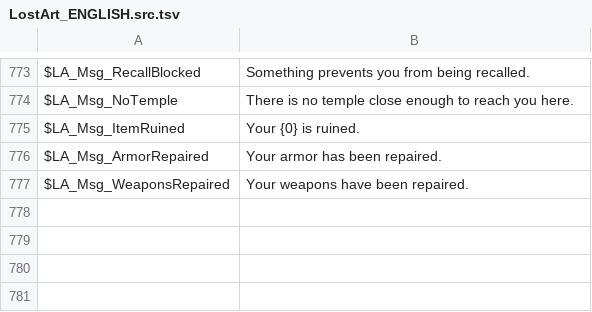
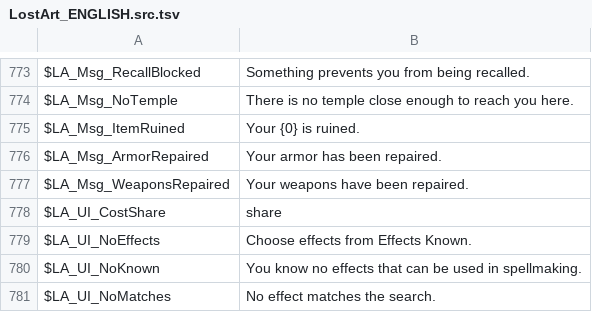
Before and after one commit to StrangerUndead/mw-spell-making-alter-, a TSV file: data/translations/LostArt_ENGLISH.src.tsv, drawn as a sheet; only a part is shown, gaps mark what is left out.

```diff
--- a/data/translations/LostArt_ENGLISH.src.tsv
+++ b/data/translations/LostArt_ENGLISH.src.tsv
@@ -777 +777,5 @@ $LA_Msg_ArmorRepaired	Your armor has been repaired.
 $LA_Msg_WeaponsRepaired	Your weapons have been repaired.
+$LA_UI_CostShare	share
+$LA_UI_NoEffects	Choose effects from Effects Known.
+$LA_UI_NoKnown	You know no effects that can be used in spellmaking.
+$LA_UI_NoMatches	No effect matches the search.
```
Also changed, not shown: 8 other files.
